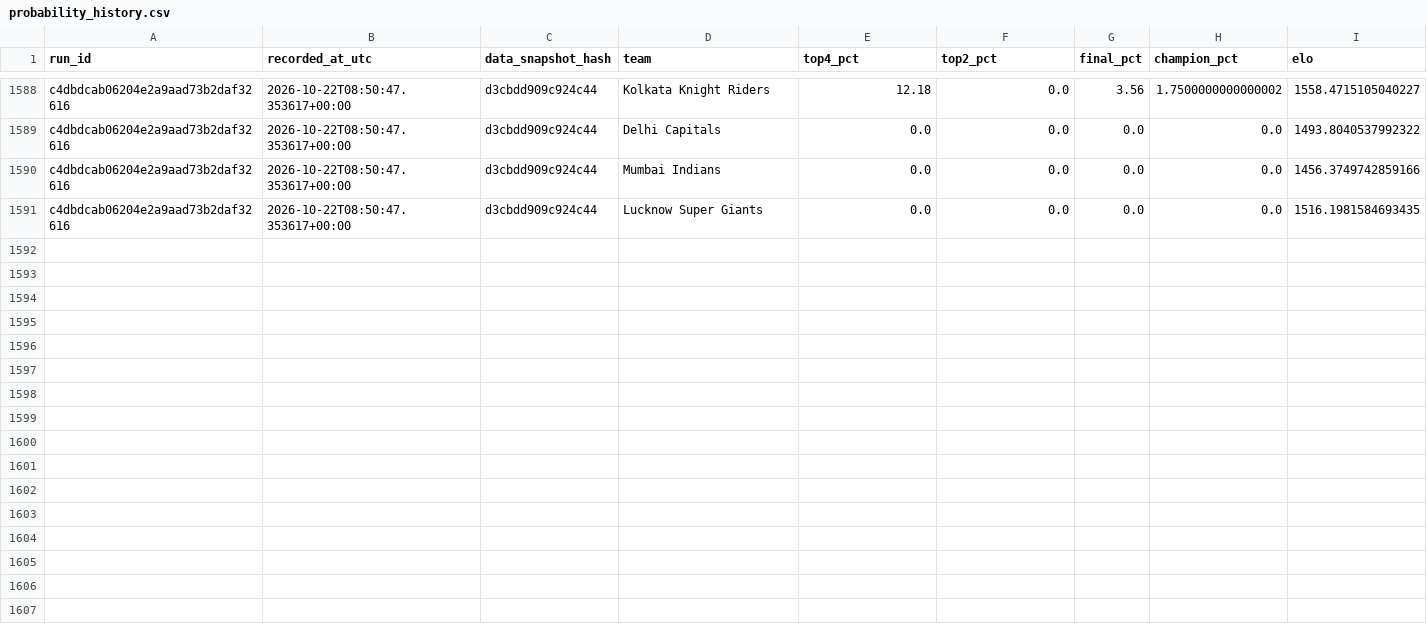
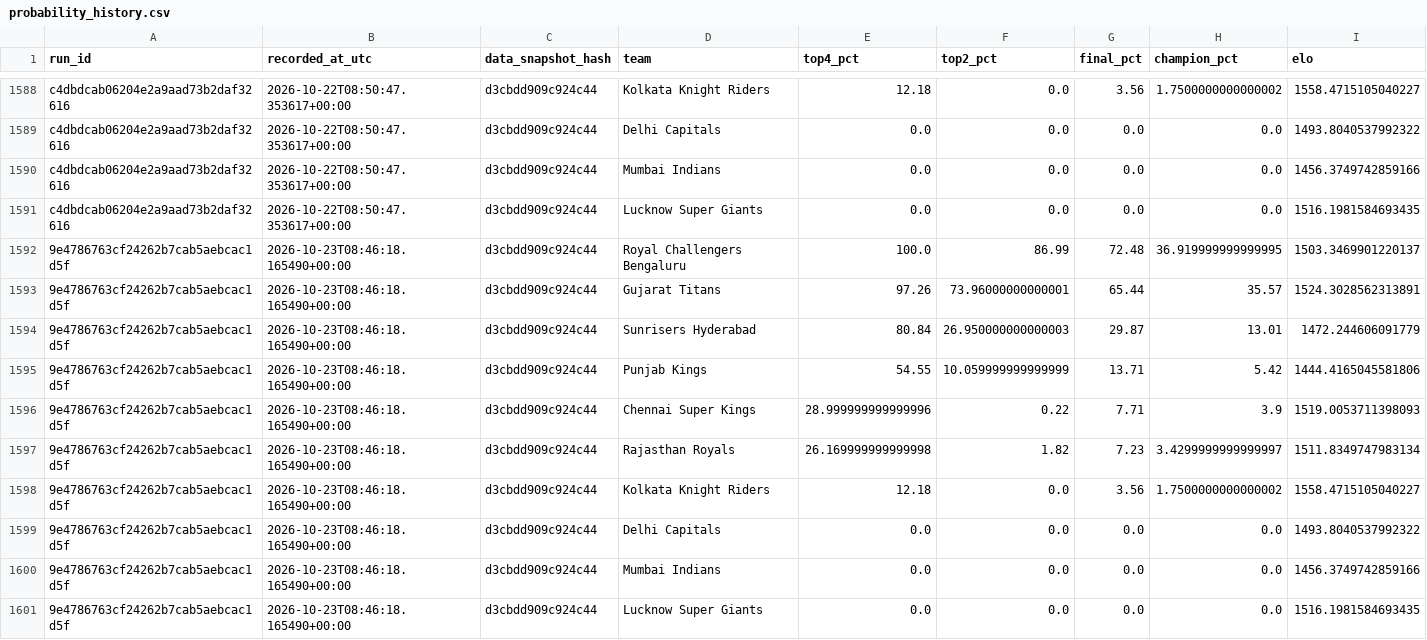
Before and after one commit to Vatsalsrivastava1209/IPL-Predictor, a CSV file: outputs/probability_history.csv, drawn as a sheet; only a part is shown, gaps mark what is left out.

```diff
--- a/outputs/probability_history.csv
+++ b/outputs/probability_history.csv
@@ -1591 +1591,11 @@ c4dbdcab06204e2a9aad73b2daf32616,2026-10-22T08:50:47.353617+00:00,d3cbdd909c924c
 c4dbdcab06204e2a9aad73b2daf32616,2026-10-22T08:50:47.353617+00:00,d3cbdd909c924c44,Lucknow Super Giants,0.0,0.0,0.0,0.0,1516.1981584693435
+9e4786763cf24262b7cab5aebcac1d5f,2026-10-23T08:46:18.165490+00:00,d3cbdd909c924c44,Royal Challengers Bengaluru,100.0,86.99,72.48,36.919999999999995,1503.3469901220137
+9e4786763cf24262b7cab5aebcac1d5f,2026-10-23T08:46:18.165490+00:00,d3cbdd909c924c44,Gujarat Titans,97.26,73.96000000000001,65.44,35.57,1524.3028562313891
+9e4786763cf24262b7cab5aebcac1d5f,2026-10-23T08:46:18.165490+00:00,d3cbdd909c924c44,Sunrisers Hyderabad,80.84,26.950000000000003,29.87,13.01,1472.244606091779
+9e4786763cf24262b7cab5aebcac1d5f,2026-10-23T08:46:18.165490+00:00,d3cbdd909c924c44,Punjab Kings,54.55,10.059999999999999,13.71,5.42,1444.4165045581806
+9e4786763cf24262b7cab5aebcac1d5f,2026-10-23T08:46:18.165490+00:00,d3cbdd909c924c44,Chennai Super Kings,28.999999999999996,0.22,7.71,3.9,1519.0053711398093
+9e4786763cf24262b7cab5aebcac1d5f,2026-10-23T08:46:18.165490+00:00,d3cbdd909c924c44,Rajasthan Royals,26.169999999999998,1.82,7.23,3.4299999999999997,1511.8349747983134
+9e4786763cf24262b7cab5aebcac1d5f,2026-10-23T08:46:18.165490+00:00,d3cbdd909c924c44,Kolkata Knight Riders,12.18,0.0,3.56,1.7500000000000002,1558.4715105040227
+9e4786763cf24262b7cab5aebcac1d5f,2026-10-23T08:46:18.165490+00:00,d3cbdd909c924c44,Delhi Capitals,0.0,0.0,0.0,0.0,1493.8040537992322
+9e4786763cf24262b7cab5aebcac1d5f,2026-10-23T08:46:18.165490+00:00,d3cbdd909c924c44,Mumbai Indians,0.0,0.0,0.0,0.0,1456.3749742859166
+9e4786763cf24262b7cab5aebcac1d5f,2026-10-23T08:46:18.165490+00:00,d3cbdd909c924c44,Lucknow Super Giants,0.0,0.0,0.0,0.0,1516.1981584693435
```
Also changed, not shown: outputs/simulation_runs.csv.
